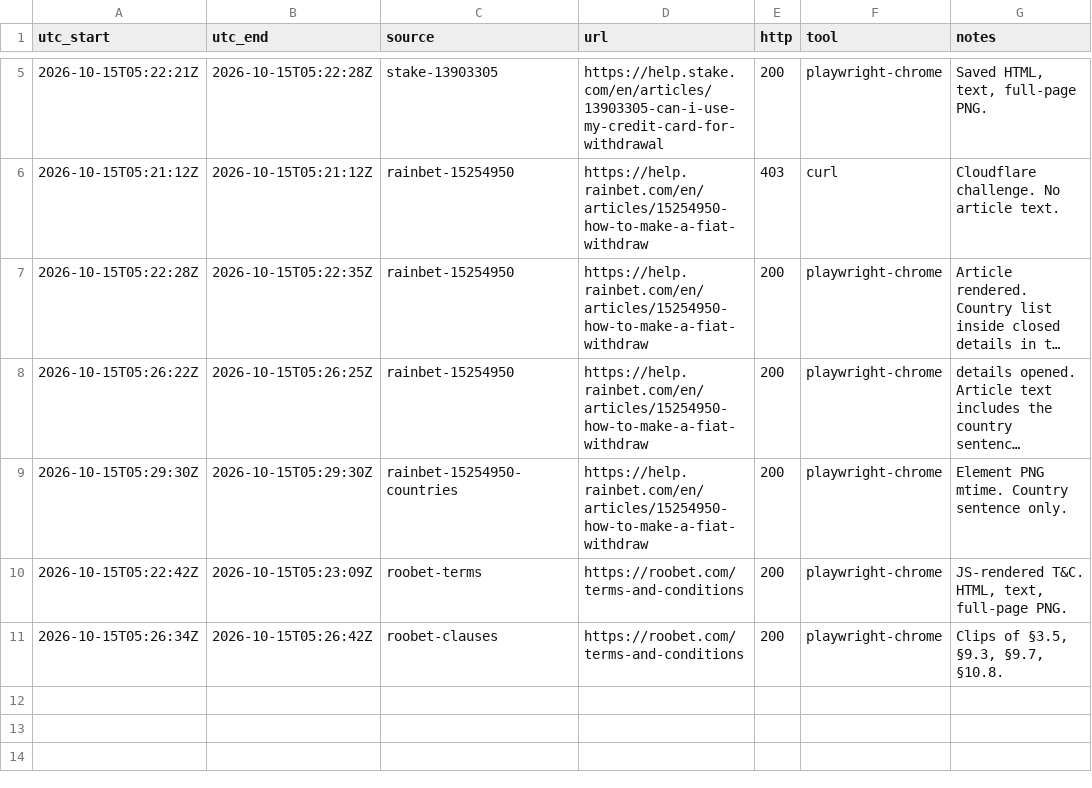
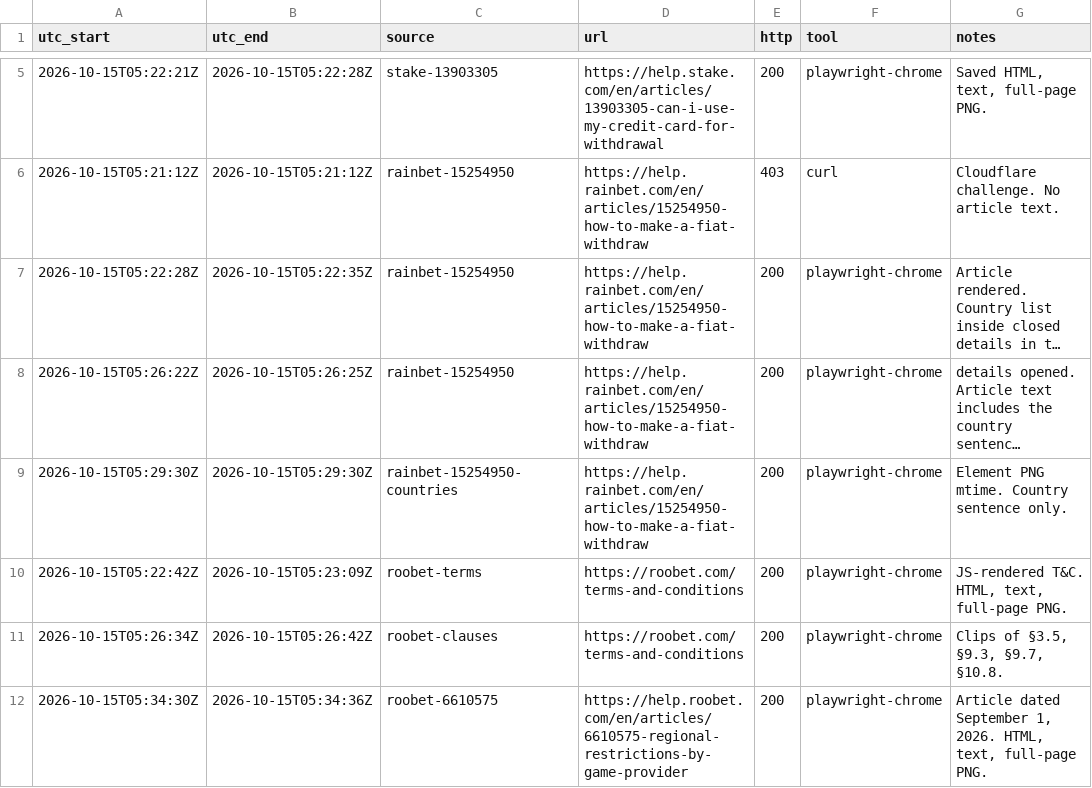
Before and after one commit to planetaruleta/main-website, a TSV file: docs/org/intel/evidence/2026-10-15/latam-recheck/fetch-log.tsv, drawn as a sheet; only a part is shown, gaps mark what is left out; long unchanged cells end in ….

```diff
--- a/docs/org/intel/evidence/2026-10-15/latam-recheck/fetch-log.tsv
+++ b/docs/org/intel/evidence/2026-10-15/latam-recheck/fetch-log.tsv
@@ -11 +11,2 @@ utc_start	utc_end	source	url	http	tool	notes
 2026-10-15T05:26:34Z	2026-10-15T05:26:42Z	roobet-clauses	https://roobet.com/terms-and-conditions	200	playwright-chrome	Clips of §3.5, §9.3, §9.7, §10.8.
+2026-10-15T05:34:30Z	2026-10-15T05:34:36Z	roobet-6610575	https://help.roobet.com/en/articles/6610575-regional-restrictions-by-game-provider	200	playwright-chrome	Article dated September 1, 2026. HTML, text, full-page PNG.
```
Also changed, not shown: 4 other files.
